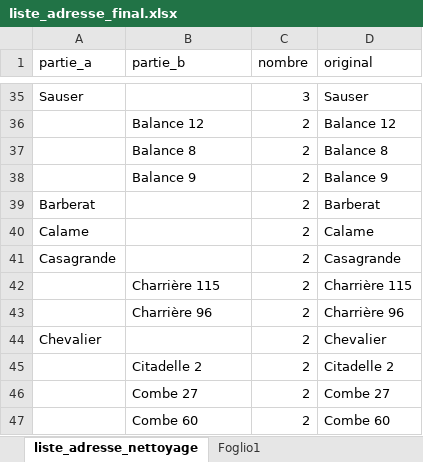
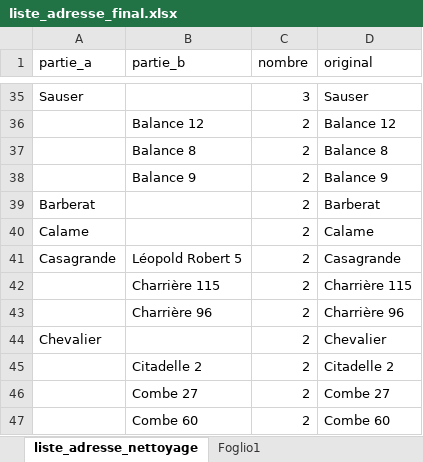
Before and after one commit to martnin-research/Migration-italienne, an Excel workbook: data_export/liste_adresse_final.xlsx, sheet liste_adresse_nettoyage, drawn as a sheet; only a part is shown, gaps mark what is left out; values as stored, in another font and other column widths than the file's, no borders; table styles not drawn; the diff names each change by its address in the sheet, - before the commit and + after, or states it on an @@ line.

```diff
--- a/data_export/liste_adresse_final.xlsx (sheet liste_adresse_nettoyage)
+++ b/data_export/liste_adresse_final.xlsx (sheet liste_adresse_nettoyage)
-B41 (partie_b): (empty)
+B41 (partie_b): Léopold Robert 5
```
Also changed, not shown: 11 other files.
